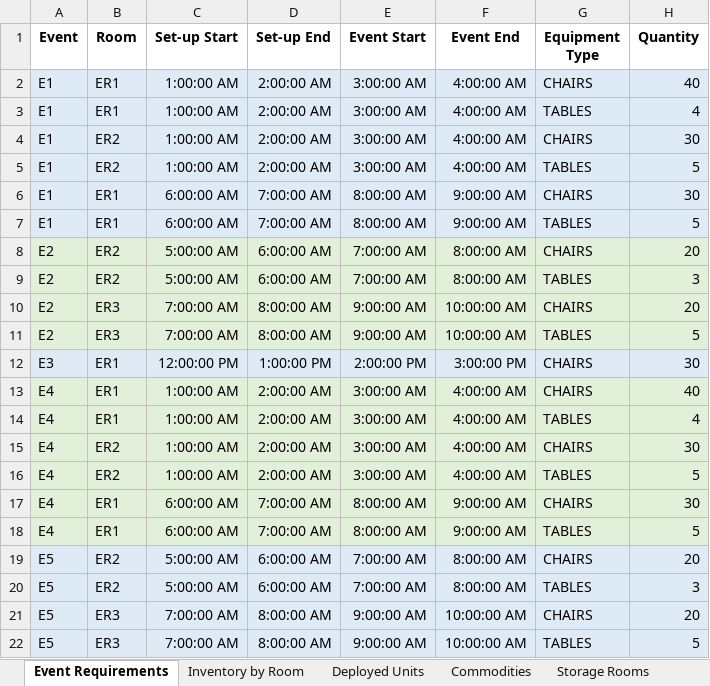
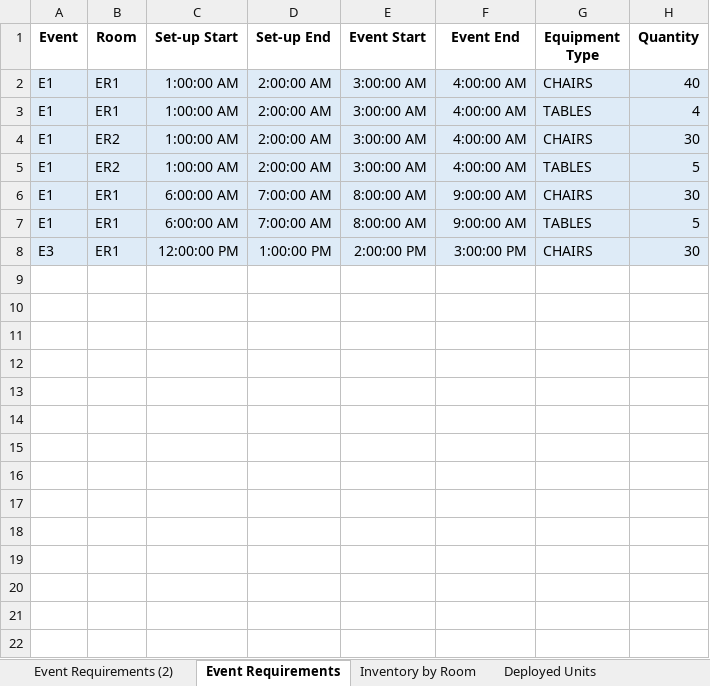
Before and after one commit to rsfalzone/DEAS, an Excel workbook: DEAS_Equipment.xlsx, sheet Event Requirements, drawn as a sheet; values as stored, in another font and other column widths than the file's, no borders; the diff names each change by its address in the sheet, - before the commit and + after, or states it on an @@ line.

```diff
--- a/DEAS_Equipment.xlsx (sheet Event Requirements)
+++ b/DEAS_Equipment.xlsx (sheet Event Requirements)
+sheet tab: Event Requirements (2)
-row 8: E2 | ER2 | 5:00:00 AM | 6:00:00 AM | 7:00:00 AM | 8:00:00 AM | CHAIRS | 20
-row 9: E2 | ER2 | 5:00:00 AM | 6:00:00 AM | 7:00:00 AM | 8:00:00 AM | TABLES | 3
-row 10: E2 | ER3 | 7:00:00 AM | 8:00:00 AM | 9:00:00 AM | 10:00:00 AM | CHAIRS | 20
-row 11: E2 | ER3 | 7:00:00 AM | 8:00:00 AM | 9:00:00 AM | 10:00:00 AM | TABLES | 5
-row 13: E4 | ER1 | 1:00:00 AM | 2:00:00 AM | 3:00:00 AM | 4:00:00 AM | CHAIRS | 40
-row 14: E4 | ER1 | 1:00:00 AM | 2:00:00 AM | 3:00:00 AM | 4:00:00 AM | TABLES | 4
-row 15: E4 | ER2 | 1:00:00 AM | 2:00:00 AM | 3:00:00 AM | 4:00:00 AM | CHAIRS | 30
-row 16: E4 | ER2 | 1:00:00 AM | 2:00:00 AM | 3:00:00 AM | 4:00:00 AM | TABLES | 5
-row 17: E4 | ER1 | 6:00:00 AM | 7:00:00 AM | 8:00:00 AM | 9:00:00 AM | CHAIRS | 30
-row 18: E4 | ER1 | 6:00:00 AM | 7:00:00 AM | 8:00:00 AM | 9:00:00 AM | TABLES | 5
-row 19: E5 | ER2 | 5:00:00 AM | 6:00:00 AM | 7:00:00 AM | 8:00:00 AM | CHAIRS | 20
-row 20: E5 | ER2 | 5:00:00 AM | 6:00:00 AM | 7:00:00 AM | 8:00:00 AM | TABLES | 3
-row 21: E5 | ER3 | 7:00:00 AM | 8:00:00 AM | 9:00:00 AM | 10:00:00 AM | CHAIRS | 20
-row 22: E5 | ER3 | 7:00:00 AM | 8:00:00 AM | 9:00:00 AM | 10:00:00 AM | TABLES | 5
```
Also changed, not shown: sheet Storage Rooms, formulas that keep their value, 1 other file.
